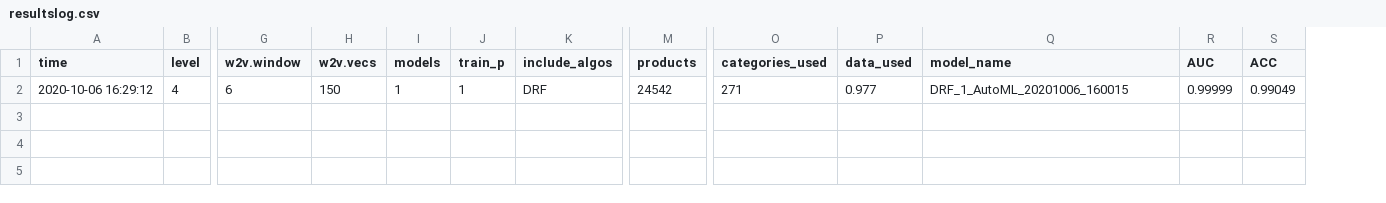
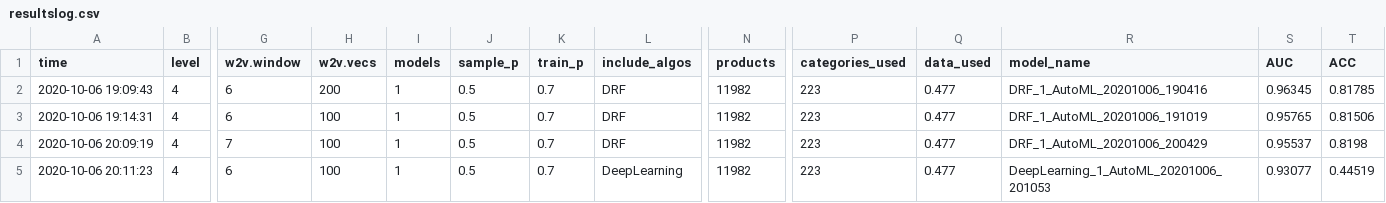
Before and after one commit to laresbernardo/elemetrica, a CSV file: resultslog.csv, drawn as a sheet; only a part is shown, gaps mark what is left out; addresses are those after the commit; rows hold the shown columns only; the diff names each change by its address in the sheet, - before the commit and + after, or states it on an @@ line.

```diff
--- a/resultslog.csv
+++ b/resultslog.csv
+column J (sample_p), row 3: 0.5
+row 2: 2020-10-06 19:09:43 | 4 | 6 | 200 | 1 | 0.5 | 0.7 | DRF | 11982 | 223 | 0.477 | DRF_1_AutoML_20201006_190416 | 0.96345 | 0.81785
-A3 (time): 2020-10-06 16:29:12
+A3 (time): 2020-10-06 19:14:31
-H3 (w2v.vecs): 150
+H3 (w2v.vecs): 100
-K3 (train_p): 1
+K3 (train_p): 0.7
-N3 (products): 24542
+N3 (products): 11982
-P3 (categories_used): 271
+P3 (categories_used): 223
-Q3 (data_used): 0.977
+Q3 (data_used): 0.477
-R3 (model_name): DRF_1_AutoML_20201006_160015
+R3 (model_name): DRF_1_AutoML_20201006_191019
-S3 (AUC): 0.99999
+S3 (AUC): 0.95765
-T3 (ACC): 0.99049
+T3 (ACC): 0.81506
+row 4: 2020-10-06 20:09:19 | 4 | 7 | 100 | 1 | 0.5 | 0.7 | DRF | 11982 | 223 | 0.477 | DRF_1_AutoML_20201006_200429 | 0.95537 | 0.8198
+row 5: 2020-10-06 20:11:23 | 4 | 6 | 100 | 1 | 0.5 | 0.7 | DeepLearning | 11982 | 223 | 0.477 | DeepLearning_1_AutoML_20201006_201053 | 0.93077 | 0.44519
```
Also changed, not shown: 3 other files.
